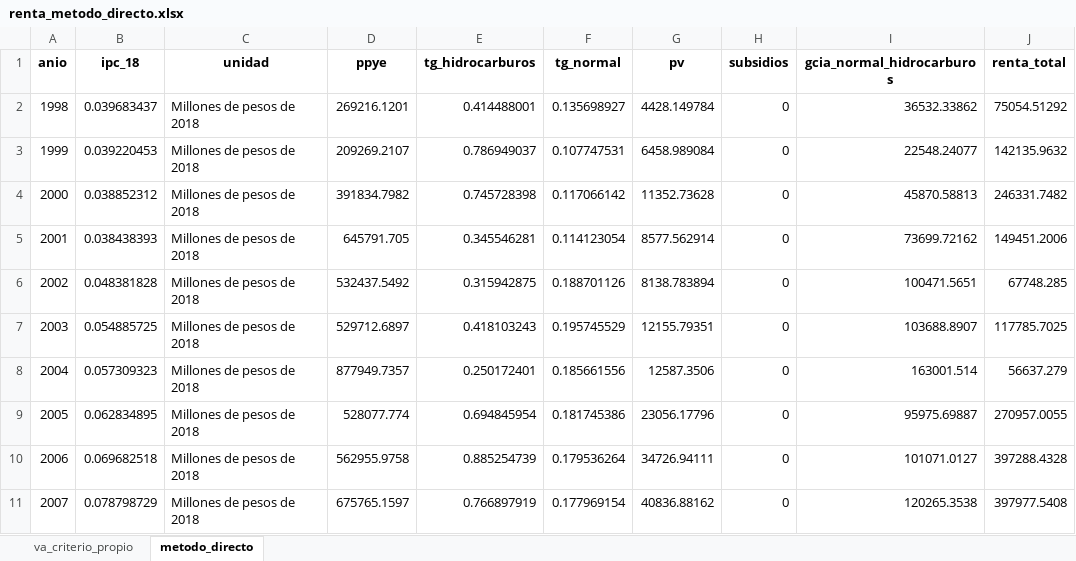
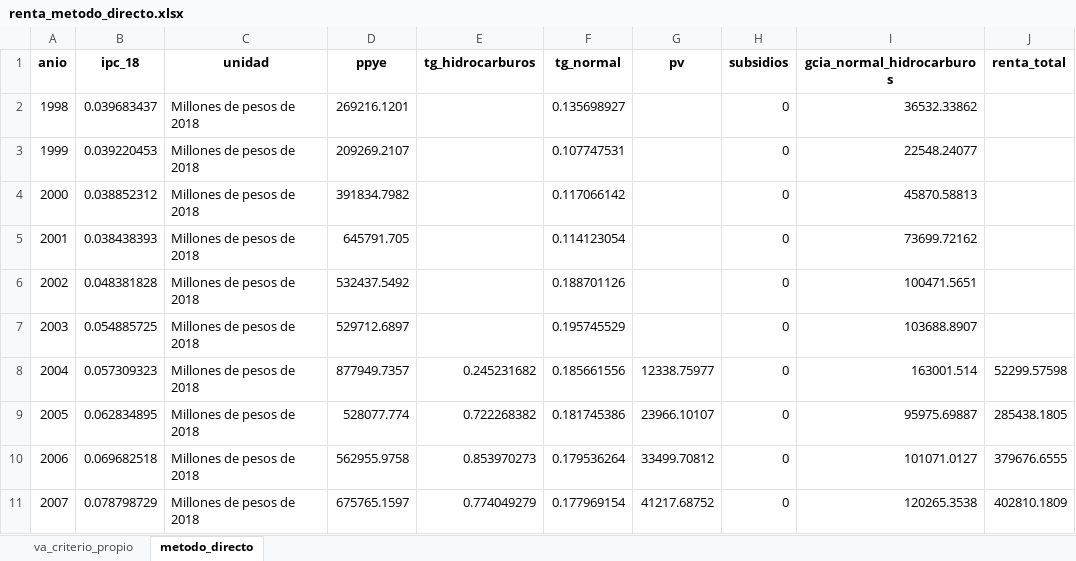
Before and after one commit to mateosuster/pioYPFConicet, an Excel workbook: analisis/resultados/argentina/renta_metodo_directo.xlsx, sheet metodo_directo, drawn as a sheet; only a part is shown; values as stored, in another font and other column widths than the file's, no borders; the diff covers the shown part only; the diff names each change by its address in the sheet, - before the commit and + after, or states it on an @@ line.

```diff
--- a/analisis/resultados/argentina/renta_metodo_directo.xlsx (sheet metodo_directo)
+++ b/analisis/resultados/argentina/renta_metodo_directo.xlsx (sheet metodo_directo)
-E2 (tg_hidrocarburos): 0.414488001
+E2 (tg_hidrocarburos): (empty)
-G2 (pv): 4428.149784
+G2 (pv): (empty)
-J2 (renta_total): 75054.51292
+J2 (renta_total): (empty)
-E3 (tg_hidrocarburos): 0.786949037
+E3 (tg_hidrocarburos): (empty)
-G3 (pv): 6458.989084
+G3 (pv): (empty)
-J3 (renta_total): 142135.9632
+J3 (renta_total): (empty)
-E4 (tg_hidrocarburos): 0.745728398
+E4 (tg_hidrocarburos): (empty)
-G4 (pv): 11352.73628
+G4 (pv): (empty)
-J4 (renta_total): 246331.7482
+J4 (renta_total): (empty)
-E5 (tg_hidrocarburos): 0.345546281
+E5 (tg_hidrocarburos): (empty)
-G5 (pv): 8577.562914
+G5 (pv): (empty)
-J5 (renta_total): 149451.2006
+J5 (renta_total): (empty)
-E6 (tg_hidrocarburos): 0.315942875
+E6 (tg_hidrocarburos): (empty)
-G6 (pv): 8138.783894
+G6 (pv): (empty)
-J6 (renta_total): 67748.285
+J6 (renta_total): (empty)
-E7 (tg_hidrocarburos): 0.418103243
+E7 (tg_hidrocarburos): (empty)
-G7 (pv): 12155.79351
+G7 (pv): (empty)
-J7 (renta_total): 117785.7025
+J7 (renta_total): (empty)
-E8 (tg_hidrocarburos): 0.250172401
+E8 (tg_hidrocarburos): 0.245231682
-G8 (pv): 12587.3506
+G8 (pv): 12338.75977
-J8 (renta_total): 56637.279
+J8 (renta_total): 52299.57598
-E9 (tg_hidrocarburos): 0.694845954
+E9 (tg_hidrocarburos): 0.722268382
-G9 (pv): 23056.17796
+G9 (pv): 23966.10107
-J9 (renta_total): 270957.0055
+J9 (renta_total): 285438.1805
-E10 (tg_hidrocarburos): 0.885254739
+E10 (tg_hidrocarburos): 0.853970273
-G10 (pv): 34726.94111
+G10 (pv): 33499.70812
-J10 (renta_total): 397288.4328
+J10 (renta_total): 379676.6555
-E11 (tg_hidrocarburos): 0.766897919
+E11 (tg_hidrocarburos): 0.774049279
-G11 (pv): 40836.88162
+G11 (pv): 41217.68752
-J11 (renta_total): 397977.5408
+J11 (renta_total): 402810.1809
```
Also changed, not shown: 33 edited cells elsewhere in this sheet, sheet va_criterio_propio, analisis/resultados/argentina/costos_ccnn.xlsx, analisis/resultados/argentina/renta_metodo_indirecto.xlsx, 53 other files.
